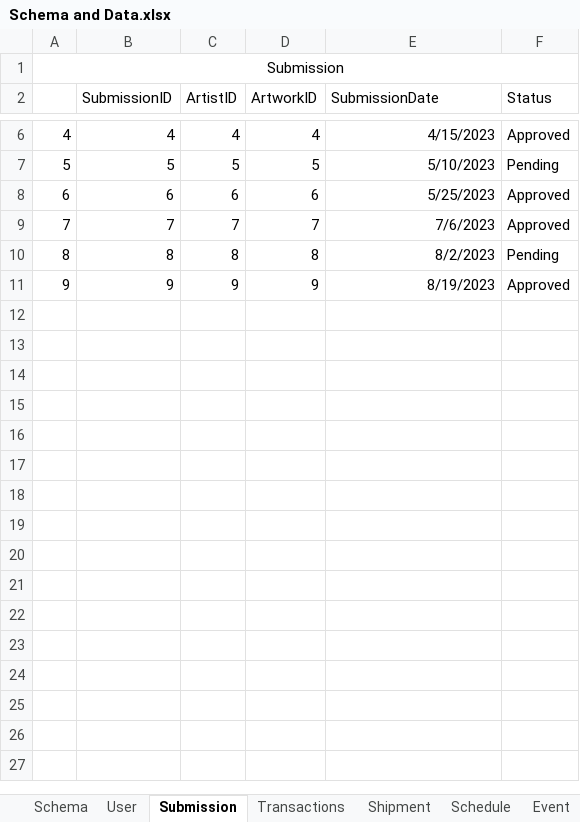
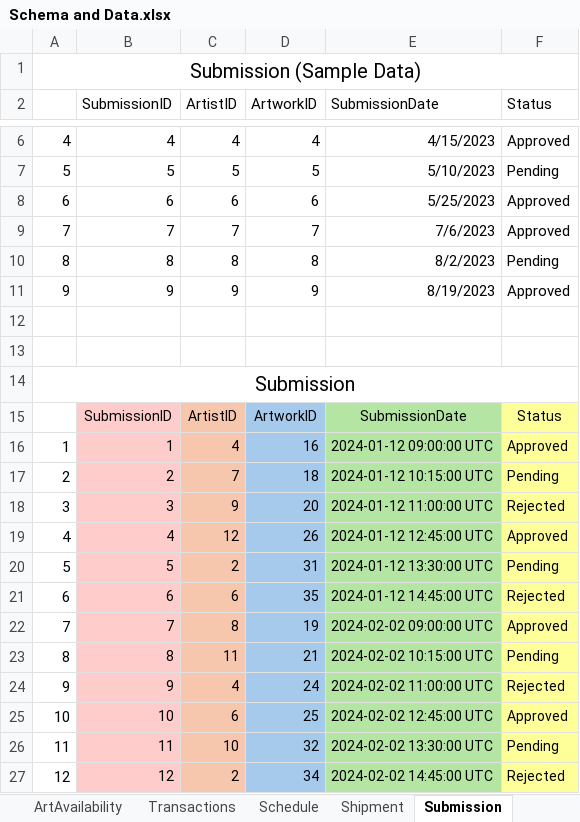
Before and after one commit to TracyHT/PDM---OnlineArtGallery, an Excel workbook: OnlineArtGallery/sql/Schema and Data.xlsx, sheet Submission, drawn as a sheet; only a part is shown, gaps mark what is left out; values as stored, in another font and other column widths than the file's, no borders; the diff names each change by its address in the sheet, - before the commit and + after, or states it on an @@ line.

```diff
--- a/OnlineArtGallery/sql/Schema and Data.xlsx (sheet Submission)
+++ b/OnlineArtGallery/sql/Schema and Data.xlsx (sheet Submission)
@@ sheet tab order changed: ArtAvailability | Transactions | Schedule | Shipment | Submission @@
@@ column A renumbered in row 1 @@
@@ A1 text size: larger @@
+row 12: (empty)
+row 13: (empty)
+row 14: Submission
+row 15:  | SubmissionID | ArtistID | ArtworkID | SubmissionDate | Status
+row 16: 1 | 1 | 4 | 16 | 2024-01-12 09:00:00 UTC | Approved
+row 17: 2 | 2 | 7 | 18 | 2024-01-12 10:15:00 UTC | Pending
+row 18: 3 | 3 | 9 | 20 | 2024-01-12 11:00:00 UTC | Rejected
+row 19: 4 | 4 | 12 | 26 | 2024-01-12 12:45:00 UTC | Approved
+row 20: 5 | 5 | 2 | 31 | 2024-01-12 13:30:00 UTC | Pending
+row 21: 6 | 6 | 6 | 35 | 2024-01-12 14:45:00 UTC | Rejected
+row 22: 7 | 7 | 8 | 19 | 2024-02-02 09:00:00 UTC | Approved
+row 23: 8 | 8 | 11 | 21 | 2024-02-02 10:15:00 UTC | Pending
+row 24: 9 | 9 | 4 | 24 | 2024-02-02 11:00:00 UTC | Rejected
+row 25: 10 | 10 | 6 | 25 | 2024-02-02 12:45:00 UTC | Approved
+row 26: 11 | 11 | 10 | 32 | 2024-02-02 13:30:00 UTC | Pending
+row 27: 12 | 12 | 2 | 34 | 2024-02-02 14:45:00 UTC | Rejected
```
Also changed, not shown: sheet Artwork, sheet Transactions, sheet ArtAvailability, sheet Shipment, sheet Event, sheet Artist, 3 more sheets, 1 other file.
